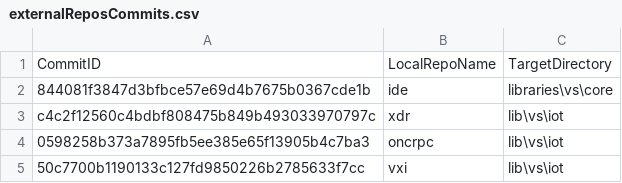
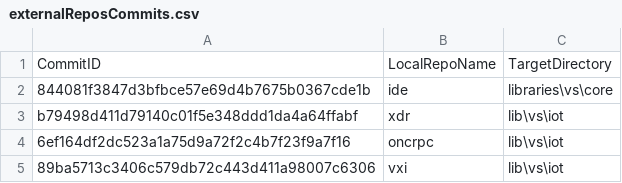
Before and after one commit to ATECoder/dn.vxi11, a CSV file: externalReposCommits.csv, drawn as a sheet.

```diff
--- a/externalReposCommits.csv
+++ b/externalReposCommits.csv
@@ -2,4 +2,4 @@ CommitID,LocalRepoName,TargetDirectory
 844081f3847d3bfbce57e69d4b7675b0367cde1b,ide,libraries\vs\core
-c4c2f12560c4bdbf808475b849b493033970797c,xdr,lib\vs\iot
-0598258b373a7895fb5ee385e65f13905b4c7ba3,oncrpc,lib\vs\iot
-50c7700b1190133c127fd9850226b2785633f7cc,vxi,lib\vs\iot
+b79498d411d79140c01f5e348ddd1da4a64ffabf,xdr,lib\vs\iot
+6ef164df2dc523a1a75d9a72f2c4b7f23f9a7f16,oncrpc,lib\vs\iot
+89ba5713c3406c579db72c443d411a98007c6306,vxi,lib\vs\iot
```
Also changed, not shown: 2 other files.
